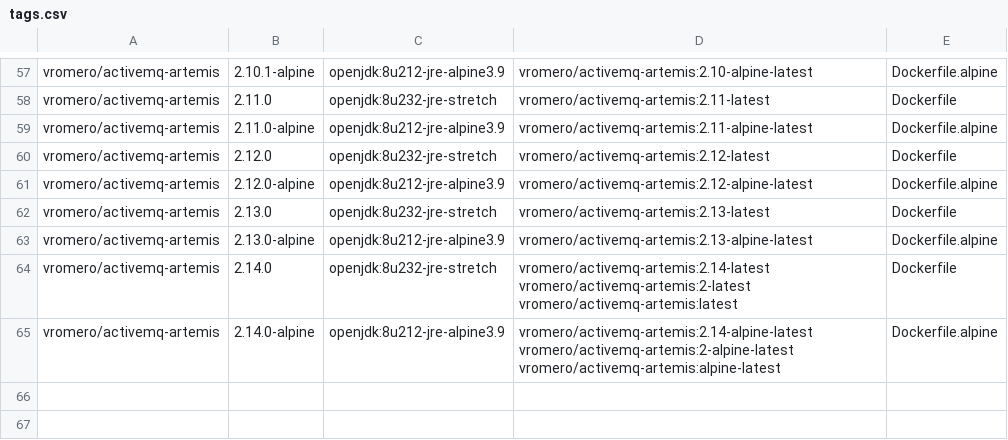
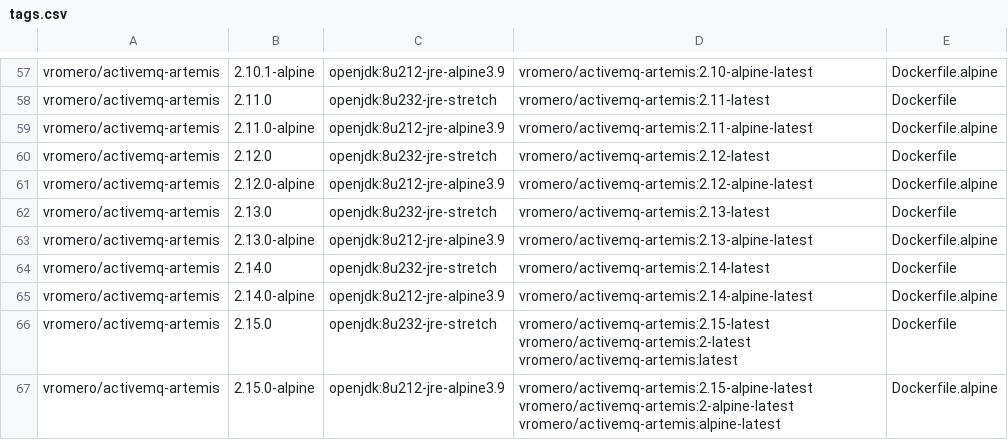
Before and after one commit to vromero/activemq-artemis-docker, a CSV file: tags.csv, drawn as a sheet; only a part is shown, gaps mark what is left out.

```diff
--- a/tags.csv
+++ b/tags.csv
@@ -63,3 +63,5 @@ vromero/activemq-artemis,2.13.0,openjdk:8u232-jre-stretch,vromero/activemq-artem
 vromero/activemq-artemis,2.13.0-alpine,openjdk:8u212-jre-alpine3.9,vromero/activemq-artemis:2.13-alpine-latest,Dockerfile.alpine
-vromero/activemq-artemis,2.14.0,openjdk:8u232-jre-stretch,vromero/activemq-artemis:2.14-latest vromero/activemq-artemis:2-latest vromero/activemq-artemis:latest,Dockerfile
-vromero/activemq-artemis,2.14.0-alpine,openjdk:8u212-jre-alpine3.9,vromero/activemq-artemis:2.14-alpine-latest vromero/activemq-artemis:2-alpine-latest vromero/activemq-artemis:alpine-latest,Dockerfile.alpine
+vromero/activemq-artemis,2.14.0,openjdk:8u232-jre-stretch,vromero/activemq-artemis:2.14-latest,Dockerfile
+vromero/activemq-artemis,2.14.0-alpine,openjdk:8u212-jre-alpine3.9,vromero/activemq-artemis:2.14-alpine-latest,Dockerfile.alpine
+vromero/activemq-artemis,2.15.0,openjdk:8u232-jre-stretch,vromero/activemq-artemis:2.15-latest vromero/activemq-artemis:2-latest vromero/activemq-artemis:latest,Dockerfile
+vromero/activemq-artemis,2.15.0-alpine,openjdk:8u212-jre-alpine3.9,vromero/activemq-artemis:2.15-alpine-latest vromero/activemq-artemis:2-alpine-latest vromero/activemq-artemis:alpine-latest,Dockerfile.alpine
```
Also changed, not shown: 2 other files.
